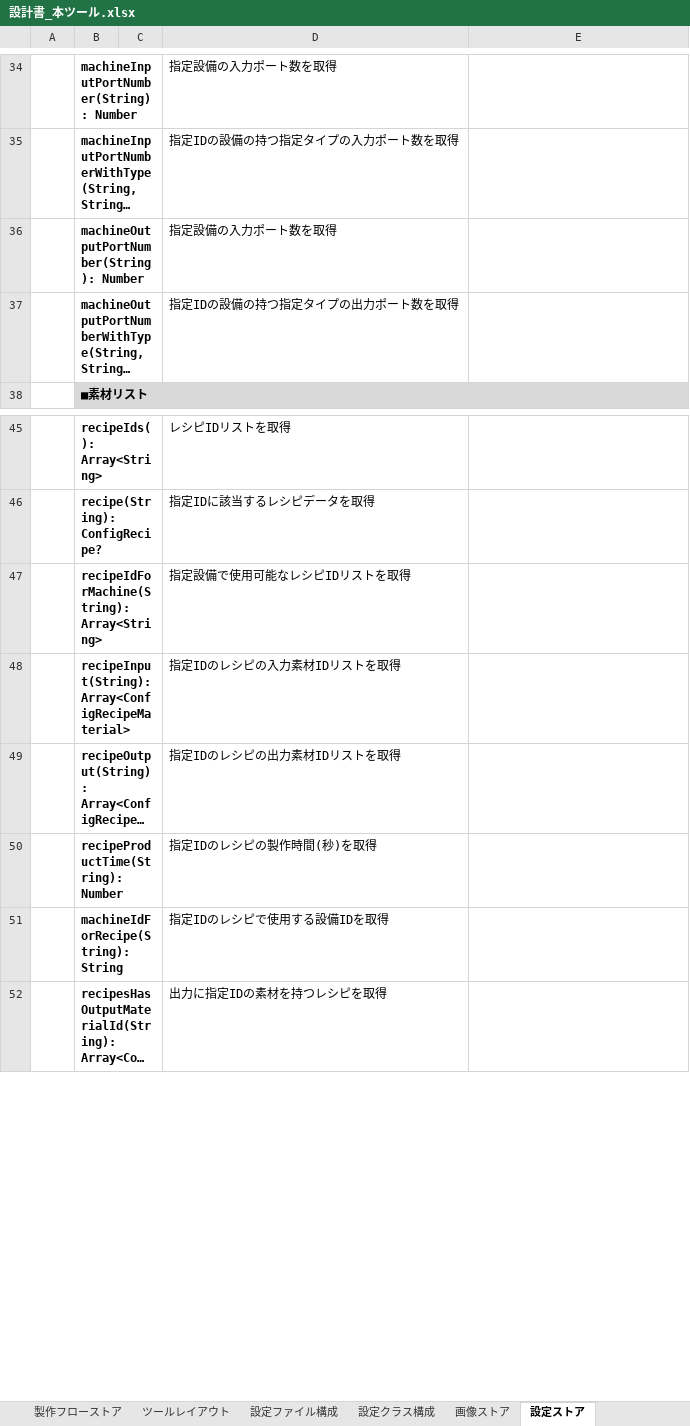
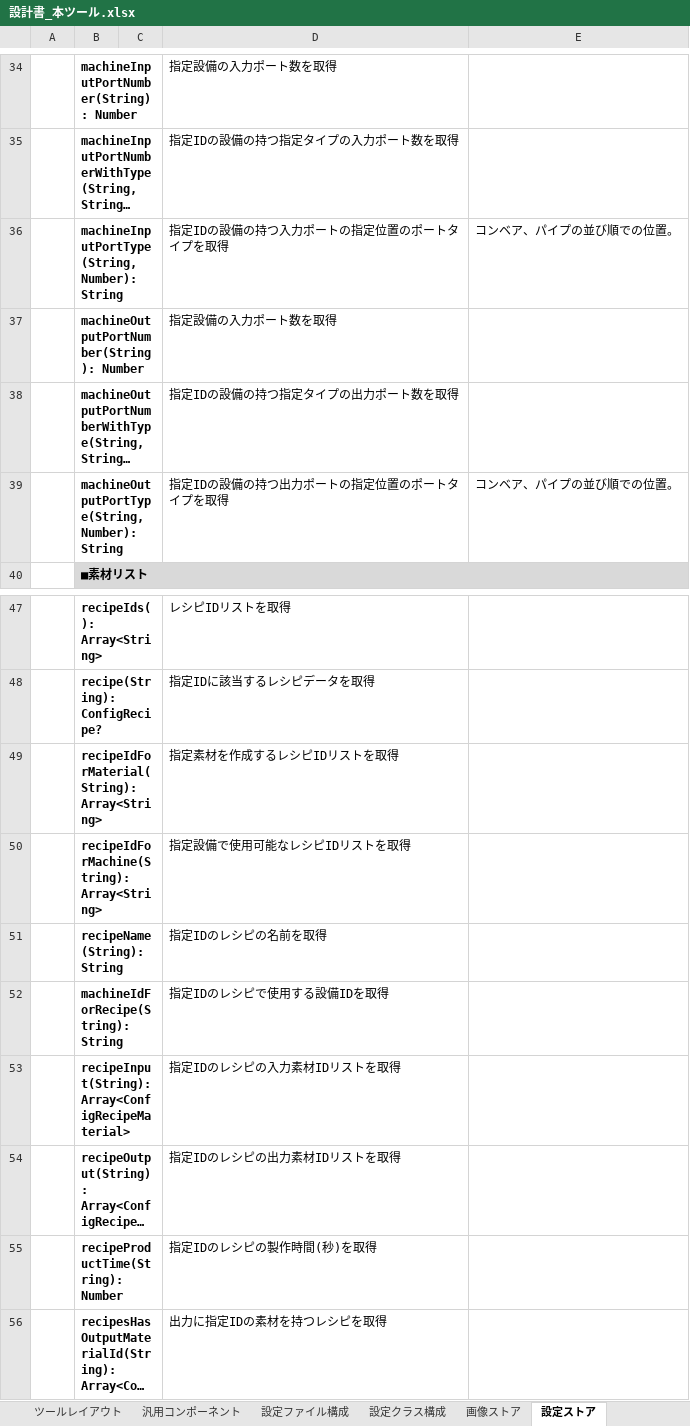
Before and after one commit to kanamechanlover/SatisfactoryFlowSimulator, an Excel workbook: designs/documents/設計書_本ツール.xlsx, sheet 設定ストア, drawn as a sheet; only a part is shown, gaps mark what is left out; long unchanged cells end in …; values as stored, in another font and other column widths than the file's, no borders; the diff names each change by its address in the sheet, - before the commit and + after, or states it on an @@ line.

```diff
--- a/designs/documents/設計書_本ツール.xlsx (sheet 設定ストア)
+++ b/designs/documents/設計書_本ツール.xlsx (sheet 設定ストア)
+sheet tab: 汎用コンポーネント
+row 36:  | machineInputPortType(String, Number): String |  | 指定IDの設備の持つ入力ポートの指定位置のポートタイプを取得 | コンベア、パイプの並び順での位置。
+row 39:  | machineOutputPortType(String, Number): String |  | 指定IDの設備の持つ出力ポートの指定位置のポートタイプを取得 | コンベア、パイプの並び順での位置。
+row 49:  | recipeIdForMaterial(String): Array<String> |  | 指定素材を作成するレシピIDリストを取得
+row 51:  | recipeName(String): String |  | 指定IDのレシピの名前を取得
@@ row 51 moved to row 52: machineIdForRecipe(String): String @@
```
Also changed, not shown: sheet ツールレイアウト, sheet 製作フローストア, sheet 概要, charts or pictures.
